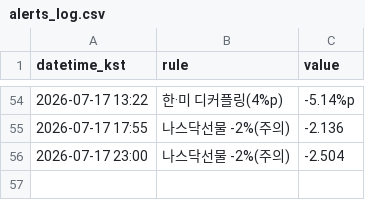
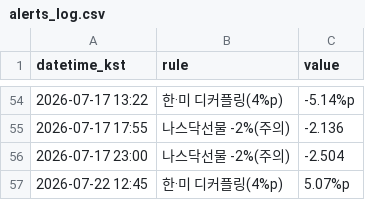
Before and after one commit to Carrick16GGMU/Carrick-the-Glory, a CSV file: alerts_log.csv, drawn as a sheet; only a part is shown, gaps mark what is left out.

```diff
--- a/alerts_log.csv
+++ b/alerts_log.csv
@@ -56 +56,2 @@ datetime_kst,rule,value
 2026-07-17 23:00,나스닥선물 -2%(주의),-2.504
+2026-07-22 12:45,한·미 디커플링(4%p),5.07%p
```
Also changed, not shown: 1 other file.
